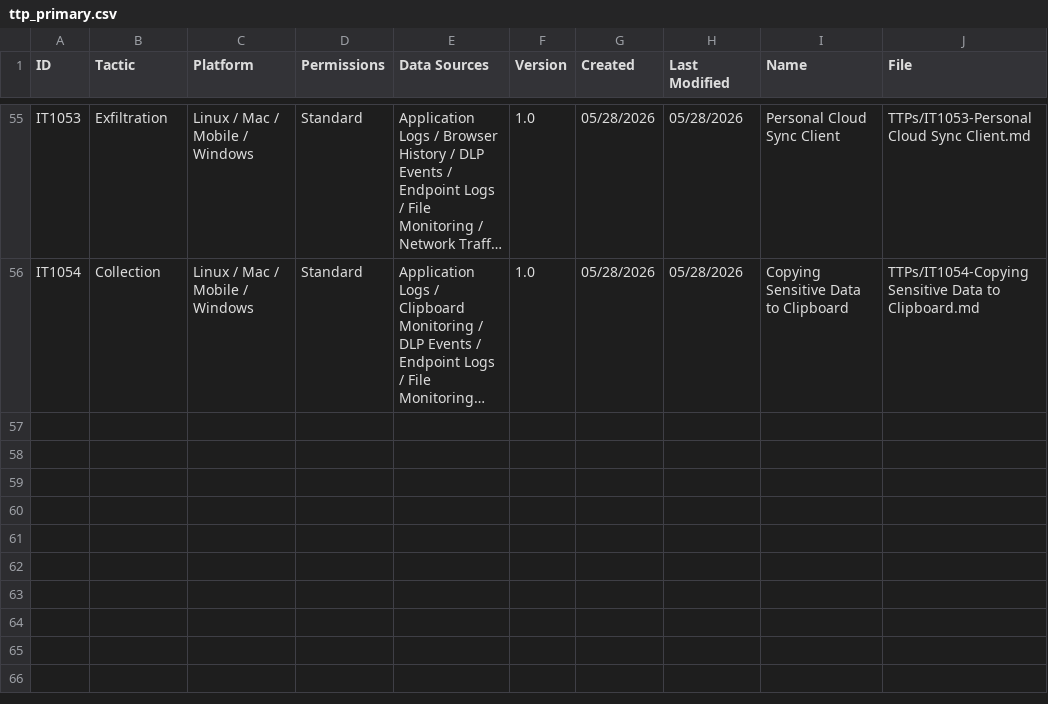
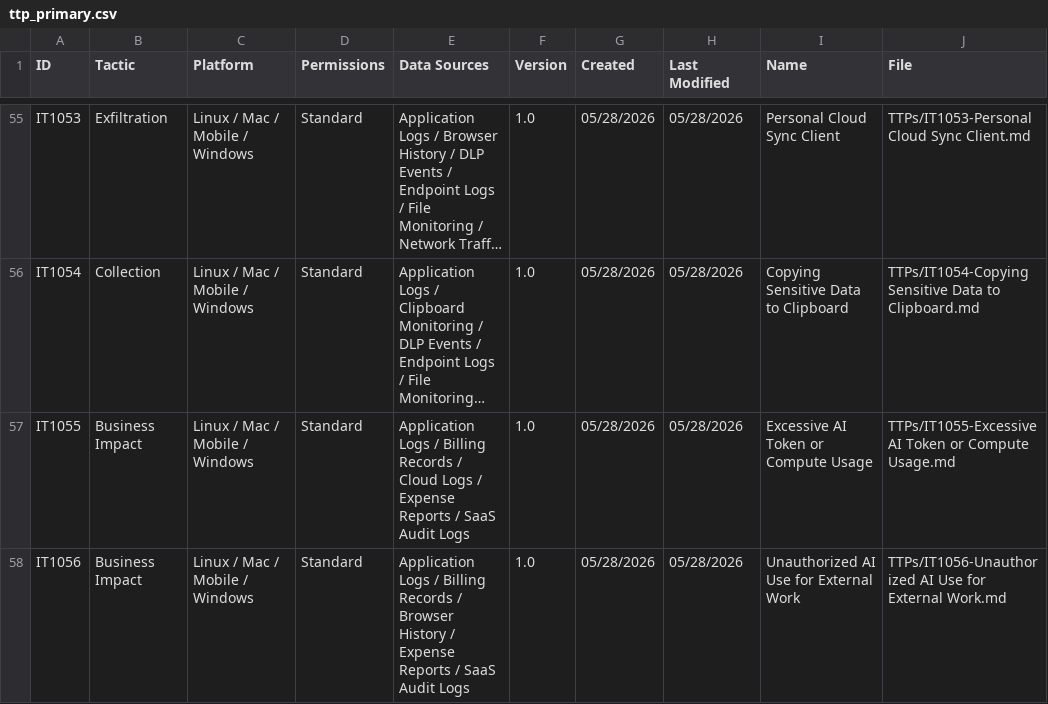
Before and after one commit to Insider-Threat/Insider-Threat, a CSV file: TTPs/ttp_primary.csv, drawn as a sheet; only a part is shown, gaps mark what is left out; long unchanged cells end in …; the diff names each change by its address in the sheet, - before the commit and + after, or states it on an @@ line.

```diff
--- a/TTPs/ttp_primary.csv
+++ b/TTPs/ttp_primary.csv
+row 57: IT1055 | Business Impact | Linux / Mac / Mobile / Windows | Standard | Application Logs / Billing Records / Cloud Logs / Expense Reports / SaaS Audit Logs | 1.0 | 05/28/2026 | 05/28/2026 | Excessive AI Token or Compute Usage | TTPs/IT1055-Excessive AI Token or Compute Usage.md
+row 58: IT1056 | Business Impact | Linux / Mac / Mobile / Windows | Standard | Application Logs / Billing Records / Browser History / Expense Reports / SaaS Audit Logs | 1.0 | 05/28/2026 | 05/28/2026 | Unauthorized AI Use for External Work | TTPs/IT1056-Unauthorized AI Use for External Work.md
```
Also changed, not shown: 6 other files.
